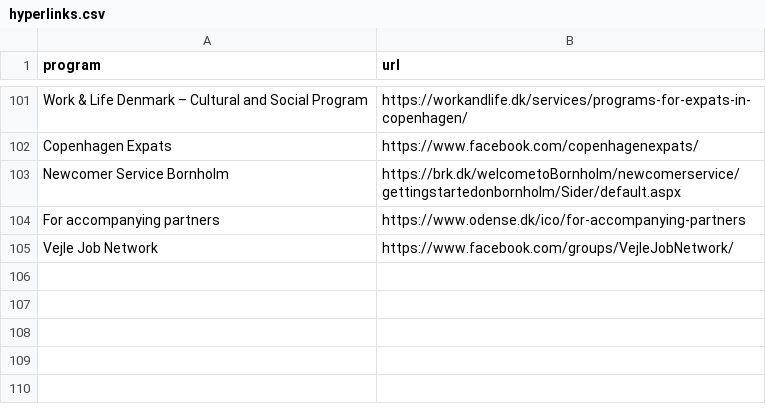
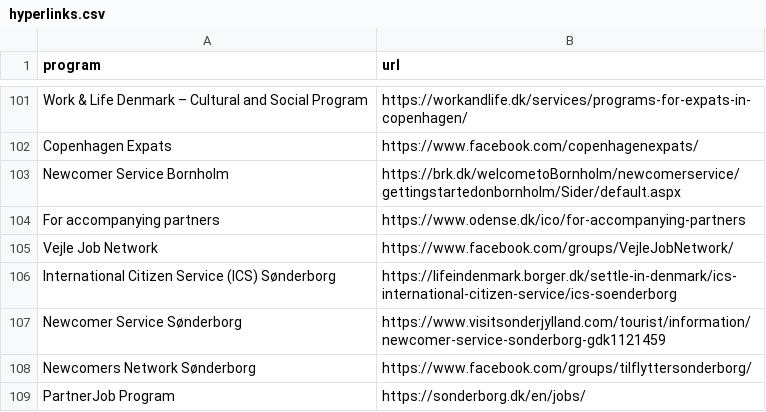
Before and after one commit to KellyDRasmussen/initiatives, a CSV file: hyperlinks.csv, drawn as a sheet; only a part is shown, gaps mark what is left out.

Commit message:
Update hyperlinks.csv
sønderborg

```diff
--- a/hyperlinks.csv
+++ b/hyperlinks.csv
@@ -105 +105,5 @@ For accompanying partners,https://www.odense.dk/ico/for-accompanying-partners
 Vejle Job Network, https://www.facebook.com/groups/VejleJobNetwork/
+International Citizen Service (ICS) Sønderborg,https://lifeindenmark.borger.dk/settle-in-denmark/ics-international-citizen-service/ics-soenderborg
+Newcomer Service Sønderborg,https://www.visitsonderjylland.com/tourist/information/newcomer-service-sonderborg-gdk1121459
+Newcomers Network Sønderborg,https://www.facebook.com/groups/tilflyttersonderborg/
+PartnerJob Program,https://sonderborg.dk/en/jobs/
```
